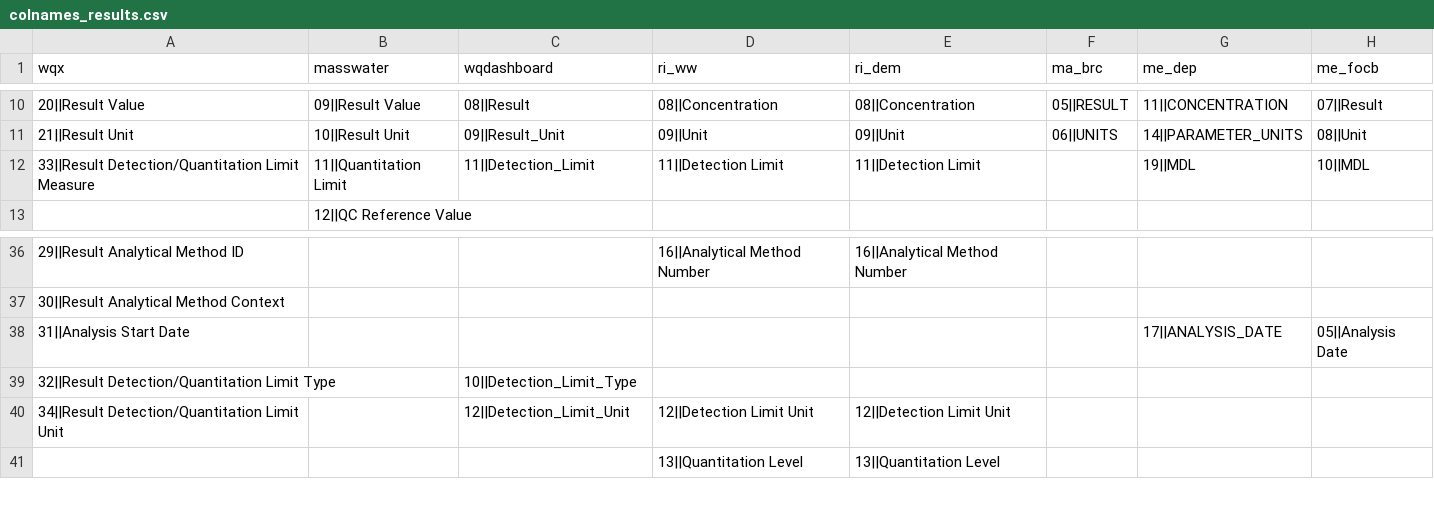
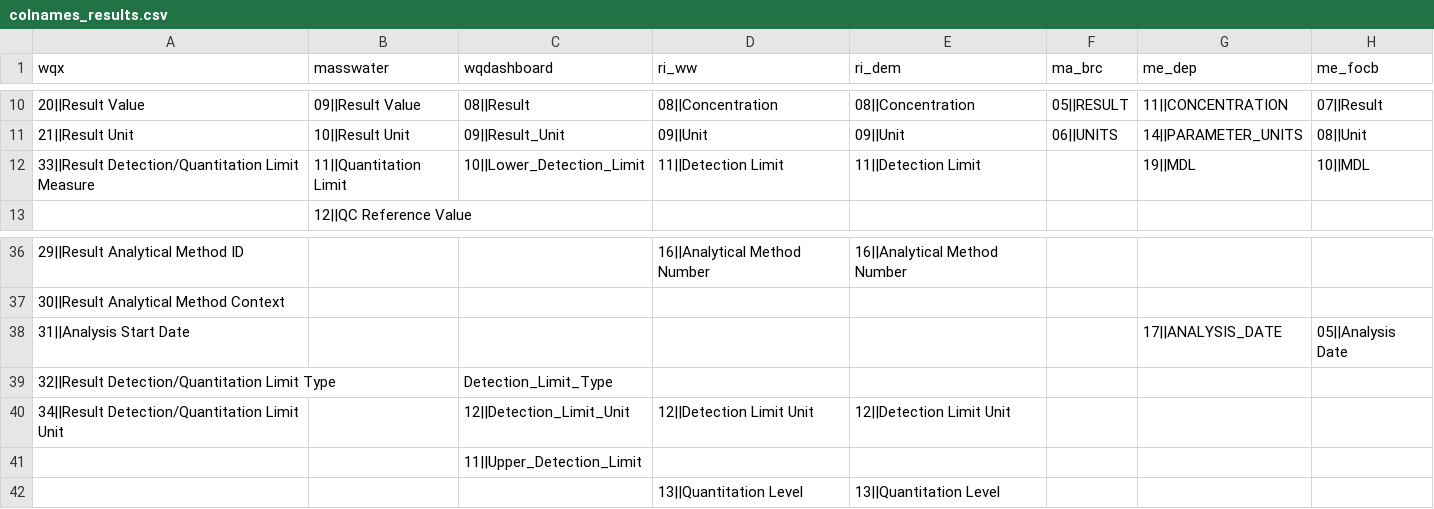
Before and after one commit to massbays-tech/wqformat, a CSV file: inst/extdata/colnames_results.csv, drawn as a sheet; only a part is shown, gaps mark what is left out.

Commit message:
updated wqdashboard columns
* results_to_wqd() no longer adds "Year" column
* Replaced column "Detection_Limit" with "Lower_Detection_Limit", added column "Upper_Detection_Limit"
* Tweaked detection limit handling in results_to_wqd()

```diff
--- a/inst/extdata/colnames_results.csv
+++ b/inst/extdata/colnames_results.csv
@@ -11,3 +11,3 @@
 21||Result Unit,10||Result Unit,09||Result_Unit,09||Unit,09||Unit,06||UNITS,14||PARAMETER_UNITS,08||Unit
-33||Result Detection/Quantitation Limit Measure,11||Quantitation Limit,11||Detection_Limit,11||Detection Limit,11||Detection Limit,,19||MDL,10||MDL
+33||Result Detection/Quantitation Limit Measure,11||Quantitation Limit,10||Lower_Detection_Limit,11||Detection Limit,11||Detection Limit,,19||MDL,10||MDL
 ,12||QC Reference Value,,,,,,
@@ -38,4 +38,5 @@
 31||Analysis Start Date,,,,,,17||ANALYSIS_DATE,05||Analysis Date
-32||Result Detection/Quantitation Limit Type,,10||Detection_Limit_Type,,,,,
+32||Result Detection/Quantitation Limit Type,,Detection_Limit_Type,,,,,
 34||Result Detection/Quantitation Limit Unit,,12||Detection_Limit_Unit,12||Detection Limit Unit,12||Detection Limit Unit,,,
+,,11||Upper_Detection_Limit,,,,,
 ,,,13||Quantitation Level,13||Quantitation Level,,,
```
Also changed, not shown: 5 other files.
